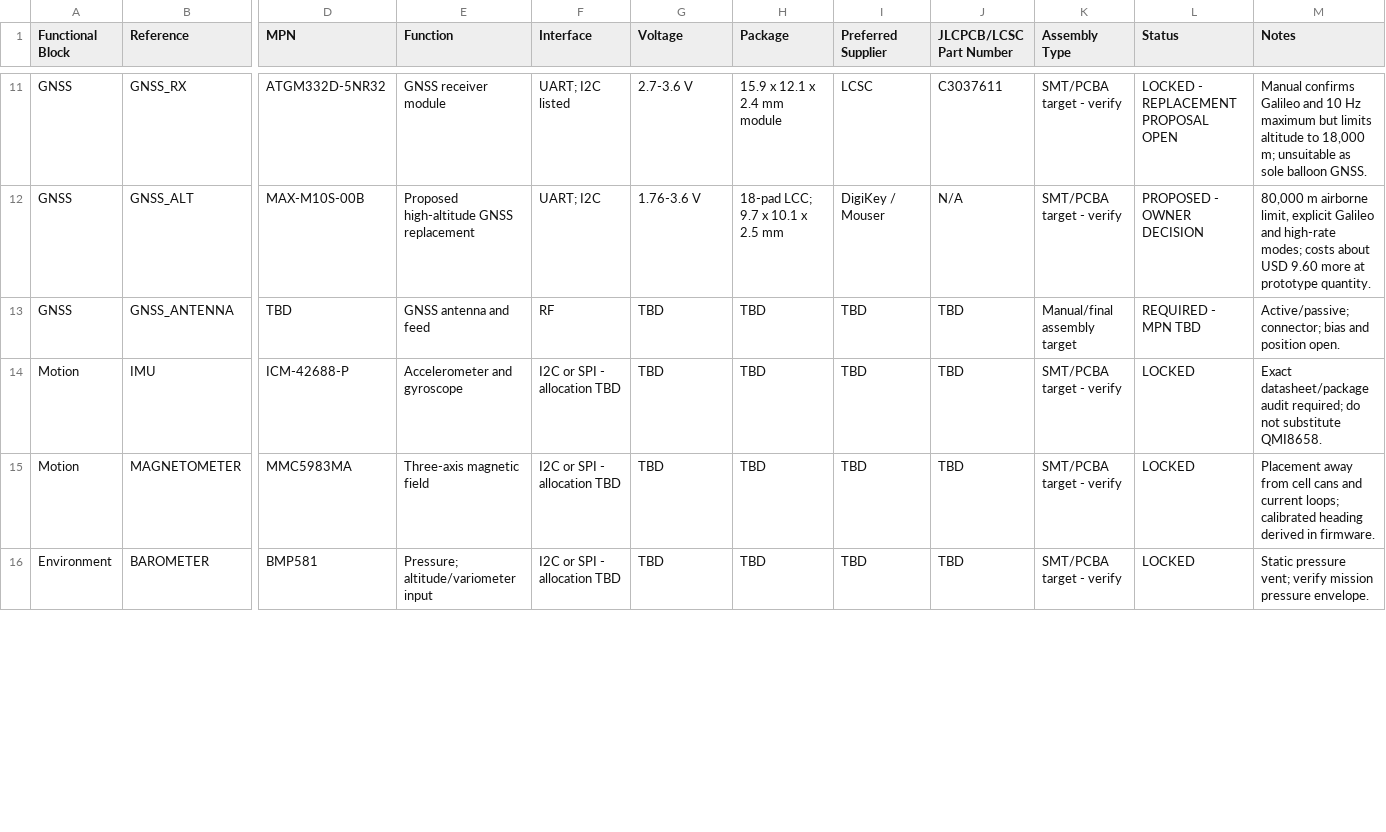
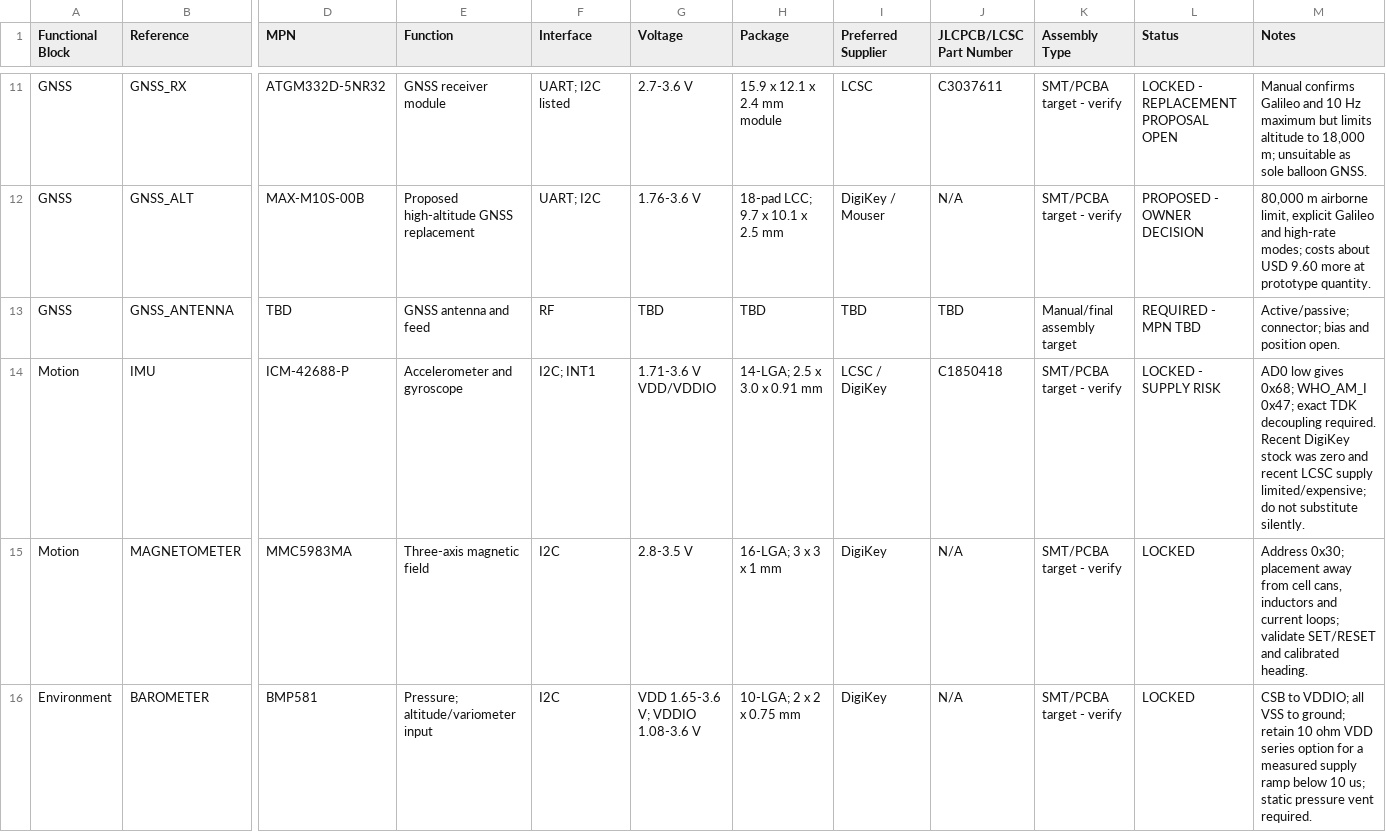
Before and after one commit to pantojinho/StratosCore, a CSV file: bom/preliminary_bom.csv, drawn as a sheet; only a part is shown, gaps mark what is left out; the diff covers the shown part only; the diff names each change by its address in the sheet, - before the commit and + after, or states it on an @@ line.

```diff
--- a/bom/preliminary_bom.csv
+++ b/bom/preliminary_bom.csv
-F14 (Interface): I2C or SPI - allocation TBD
+F14 (Interface): I2C; INT1
-G14 (Voltage): TBD
+G14 (Voltage): 1.71-3.6 V VDD/VDDIO
-H14 (Package): TBD
+H14 (Package): 14-LGA; 2.5 x 3.0 x 0.91 mm
-I14 (Preferred Supplier): TBD
+I14 (Preferred Supplier): LCSC / DigiKey
-J14 (JLCPCB/LCSC Part Number): TBD
+J14 (JLCPCB/LCSC Part Number): C1850418
-L14 (Status): LOCKED
+L14 (Status): LOCKED - SUPPLY RISK
-M14 (Notes): Exact datasheet/package audit required; do not substitute QMI8658.
+M14 (Notes): AD0 low gives 0x68; WHO_AM_I 0x47; exact TDK decoupling required. Recent DigiKey stock was zero and recent LCSC supply limited/expensive; do not substitute silently.
-F15:F16 (Interface): I2C or SPI - allocation TBD
+F15:F16 (Interface): I2C
-G15 (Voltage): TBD
+G15 (Voltage): 2.8-3.5 V
-H15 (Package): TBD
+H15 (Package): 16-LGA; 3 x 3 x 1 mm
-I15:I16 (Preferred Supplier): TBD
+I15:I16 (Preferred Supplier): DigiKey
-J15:J16 (JLCPCB/LCSC Part Number): TBD
+J15:J16 (JLCPCB/LCSC Part Number): N/A
-M15 (Notes): Placement away from cell cans and current loops; calibrated heading derived in firmware.
+M15 (Notes): Address 0x30; placement away from cell cans, inductors and current loops; validate SET/RESET and calibrated heading.
-G16 (Voltage): TBD
+G16 (Voltage): VDD 1.65-3.6 V; VDDIO 1.08-3.6 V
-H16 (Package): TBD
+H16 (Package): 10-LGA; 2 x 2 x 0.75 mm
-M16 (Notes): Static pressure vent; verify mission pressure envelope.
+M16 (Notes): CSB to VDDIO; all VSS to ground; retain 10 ohm VDD series option for a measured supply ramp below 10 us; static pressure vent required.
```
Also changed, not shown: 9 edited cells elsewhere in this file, 12 other files.
